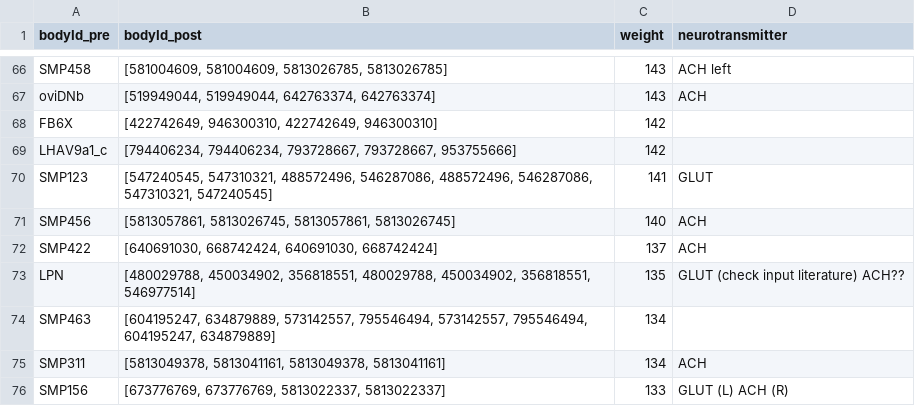
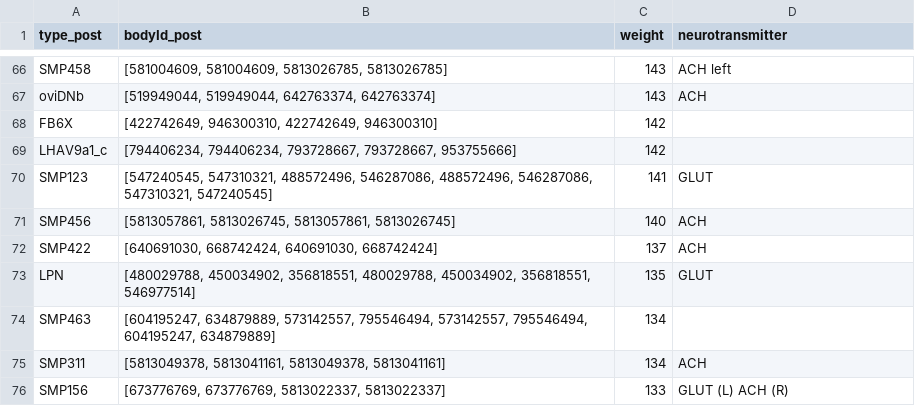
Before and after one commit to RhessaWL/flybrain-clustering, a CSV file: ovi_output_types.csv, drawn as a sheet; only a part is shown, gaps mark what is left out; the diff names each change by its address in the sheet, - before the commit and + after, or states it on an @@ line.

Commit message:
creating the neurotransmitter skeleton plots

```diff
--- a/ovi_output_types.csv
+++ b/ovi_output_types.csv
-A1: bodyId_pre
+A1: type_post
-D73 (neurotransmitter): GLUT (check input literature) ACH??
+D73 (neurotransmitter): GLUT
```
Also changed, not shown: 2 other files.
